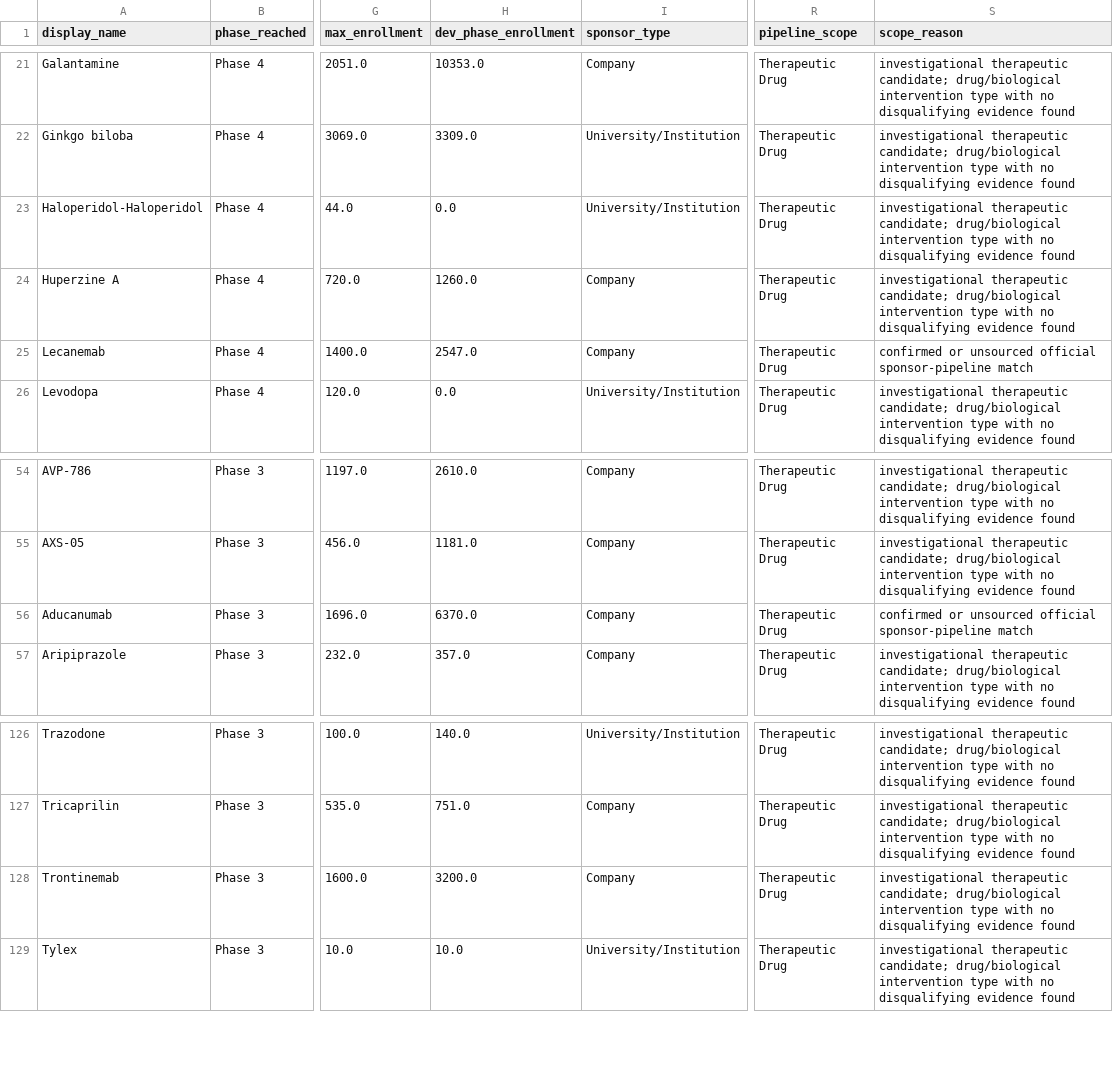
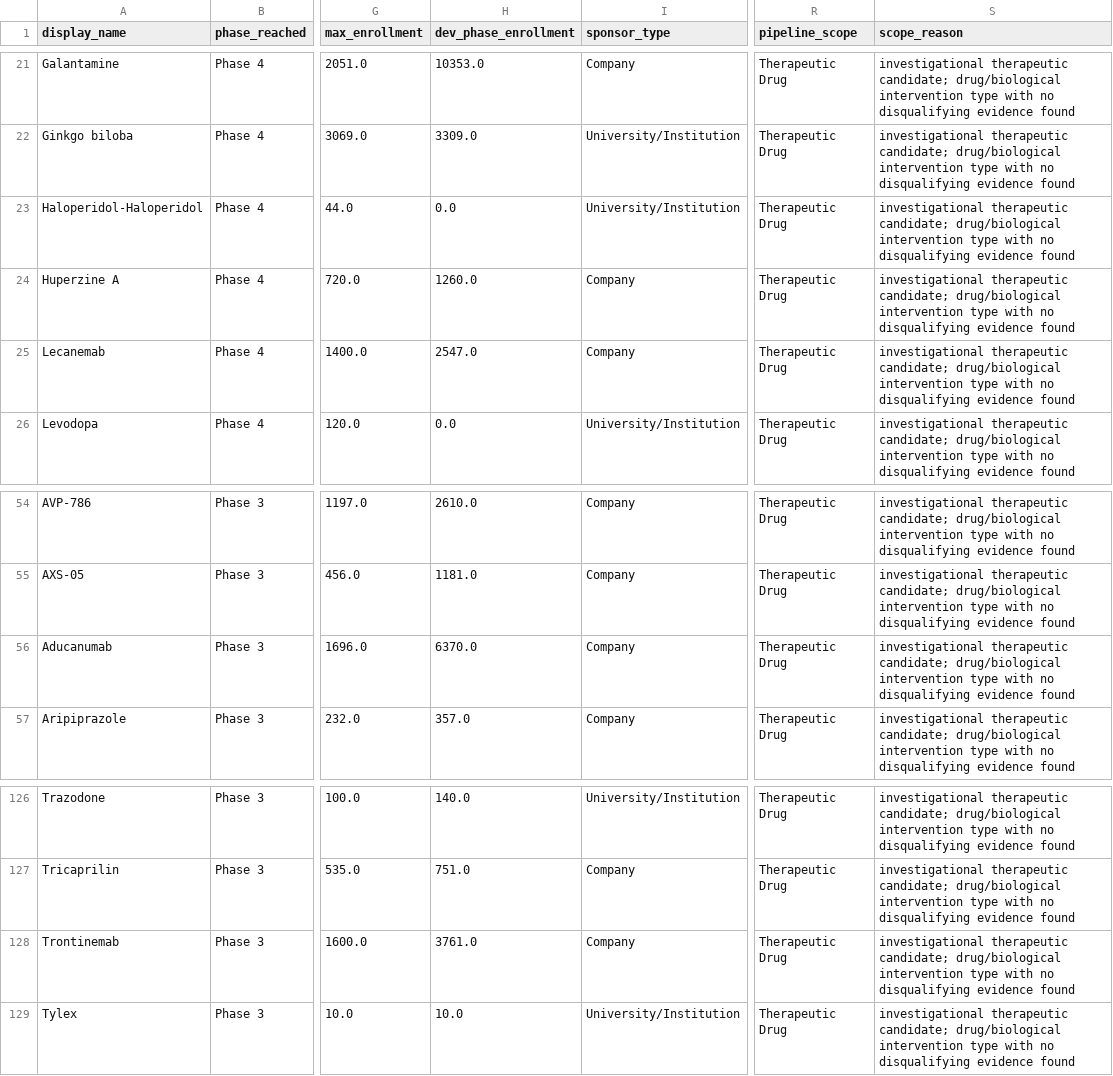
Before and after one commit to juniparkk/AriBio-Clinical-Trial-Pipeline, a CSV file: pipeline_drugs.csv, drawn as a sheet; only a part is shown, gaps mark what is left out; the diff names each change by its address in the sheet, - before the commit and + after, or states it on an @@ line.

```diff
--- a/pipeline_drugs.csv
+++ b/pipeline_drugs.csv
-S25 (scope_reason): confirmed or unsourced official sponsor-pipeline match
+S25 (scope_reason): investigational therapeutic candidate; drug/biological intervention type with no disqualifying evidence found
-S56 (scope_reason): confirmed or unsourced official sponsor-pipeline match
+S56 (scope_reason): investigational therapeutic candidate; drug/biological intervention type with no disqualifying evidence found
-H128 (dev_phase_enrollment): 3200.0
+H128 (dev_phase_enrollment): 3761.0
```
Also changed, not shown: outputs/classification_gap_audit.csv, outputs/competitive_attention.csv, 7 other files.
